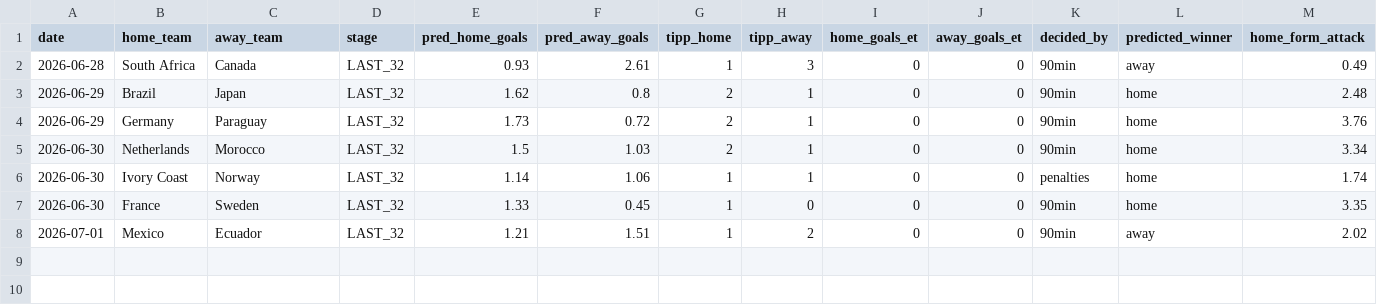
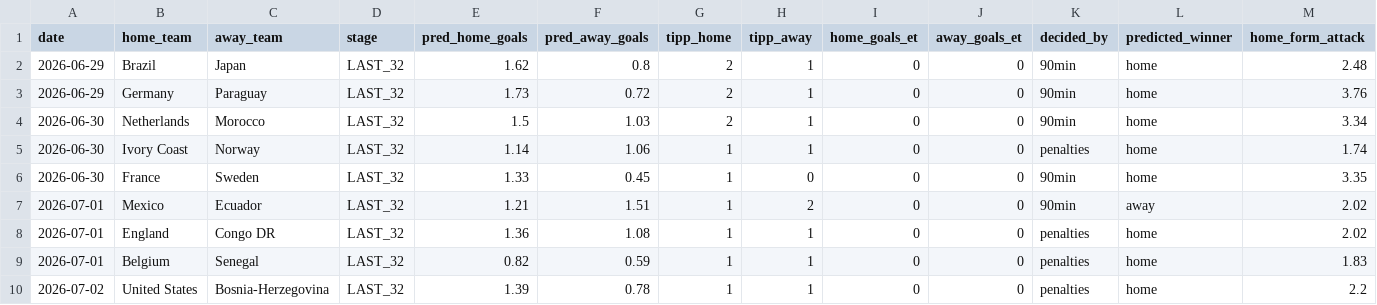
Before and after one commit to sauterjoshua/GoalPredictionEngine, a CSV file: data/processed/predictions.csv, drawn as a sheet; only a part is shown; removed rows and columns are numbered as before the commit, all else as after; rows hold the shown columns only; the diff names each change by its address in the sheet, - before the commit and + after, or states it on an @@ line.

```diff
--- a/data/processed/predictions.csv
+++ b/data/processed/predictions.csv
-row 2: 2026-06-28 | South Africa | Canada | LAST_32 | 0.93 | 2.61 | 1 | 3 | 0 | 0 | 90min | away | 0.49
+row 8: 2026-07-01 | England | Congo DR | LAST_32 | 1.36 | 1.08 | 1 | 1 | 0 | 0 | penalties | home | 2.02
+row 9: 2026-07-01 | Belgium | Senegal | LAST_32 | 0.82 | 0.59 | 1 | 1 | 0 | 0 | penalties | home | 1.83
+row 10: 2026-07-02 | United States | Bosnia-Herzegovina | LAST_32 | 1.39 | 0.78 | 1 | 1 | 0 | 0 | penalties | home | 2.2
```
Also changed, not shown: data/processed/prediction_history.csv, data/raw/wm2026_live.csv.
